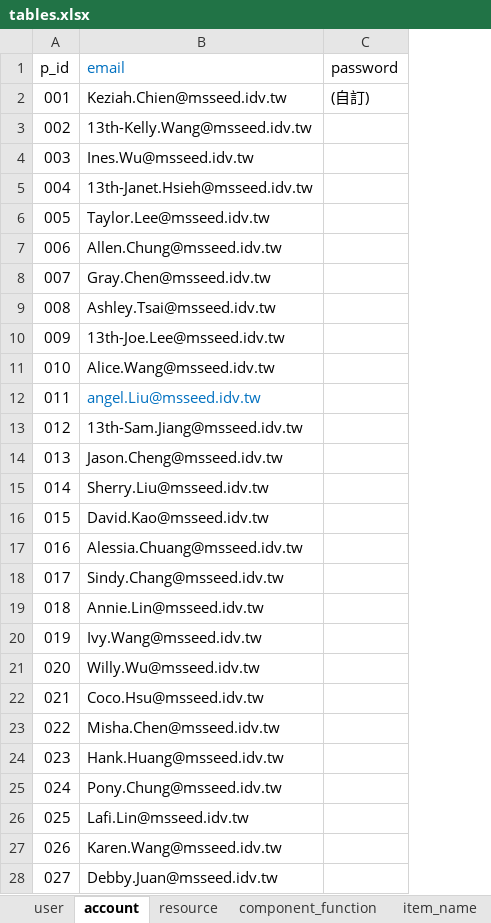
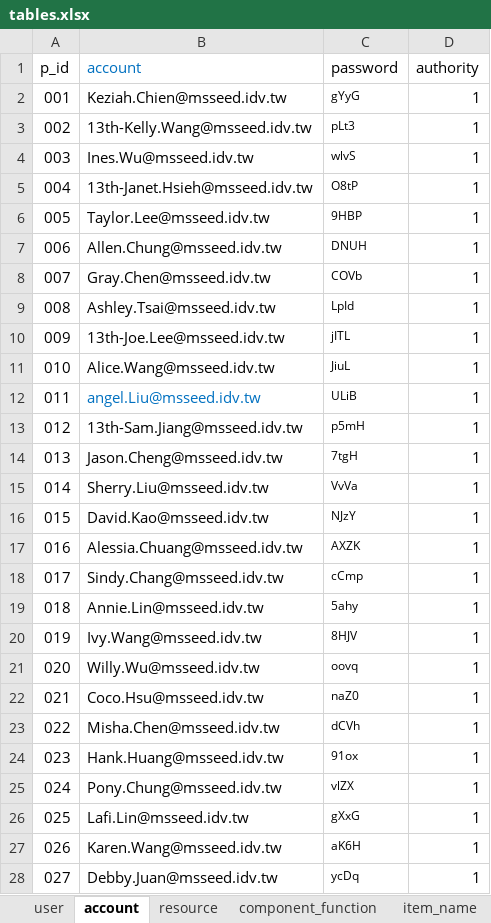
Before and after one commit to AshhWu/MSSeed13Camp, an Excel workbook: tables.xlsx, sheet account, drawn as a sheet; only a part is shown; values as stored, in another font and other column widths than the file's, no borders; the diff covers the shown part only; the diff names each change by its address in the sheet, - before the commit and + after, or states it on an @@ line.

Commit message:
Account setting

```diff
--- a/tables.xlsx (sheet account)
+++ b/tables.xlsx (sheet account)
+column D (authority), rows 2-28: all 1
-B1: email
+B1: account
-C2 (password): (自訂)
+C2 (password): gYyG
@@ C2 text size: smaller @@
-C3 (password): (empty)
+C3 (password): pLt3
-C4 (password): (empty)
+C4 (password): wlvS
-C5 (password): (empty)
+C5 (password): O8tP
-C6 (password): (empty)
+C6 (password): 9HBP
-C7 (password): (empty)
+C7 (password): DNUH
-C8 (password): (empty)
+C8 (password): COVb
-C9 (password): (empty)
+C9 (password): LpId
-C10 (password): (empty)
+C10 (password): jITL
-C11 (password): (empty)
+C11 (password): JiuL
-C12 (password): (empty)
+C12 (password): ULiB
-C13 (password): (empty)
+C13 (password): p5mH
-C14 (password): (empty)
+C14 (password): 7tgH
-C15 (password): (empty)
+C15 (password): VvVa
-C16 (password): (empty)
+C16 (password): NJzY
-C17 (password): (empty)
+C17 (password): AXZK
-C18 (password): (empty)
+C18 (password): cCmp
-C19 (password): (empty)
+C19 (password): 5ahy
-C20 (password): (empty)
+C20 (password): 8HJV
-C21 (password): (empty)
+C21 (password): oovq
-C22 (password): (empty)
+C22 (password): naZ0
-C23 (password): (empty)
+C23 (password): dCVh
-C24 (password): (empty)
+C24 (password): 91ox
-C25 (password): (empty)
+C25 (password): vlZX
-C26 (password): (empty)
+C26 (password): gXxG
-C27 (password): (empty)
+C27 (password): aK6H
-C28 (password): (empty)
+C28 (password): ycDq
```
Also changed, not shown: 2 added rows, 1 removed row and 76 edited cells elsewhere in this sheet, 4 other files.
